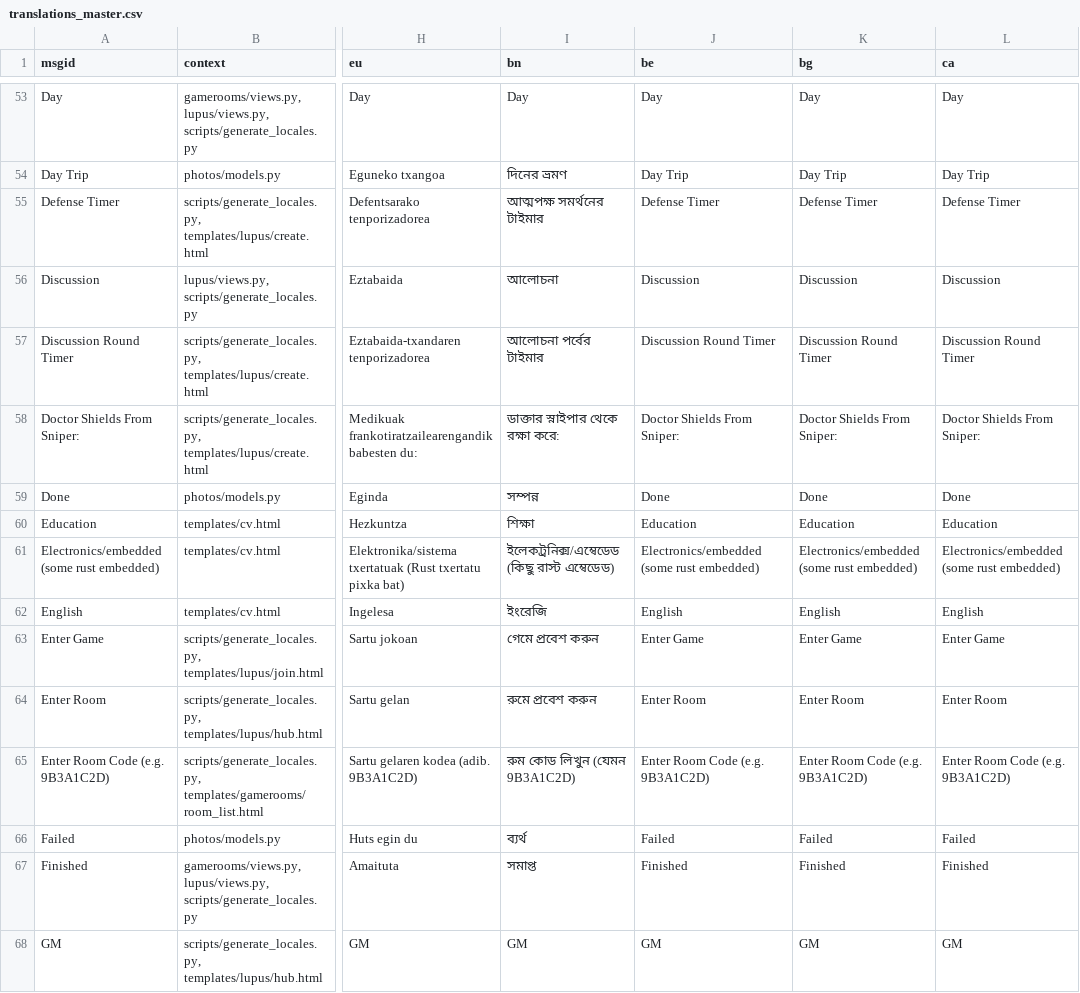
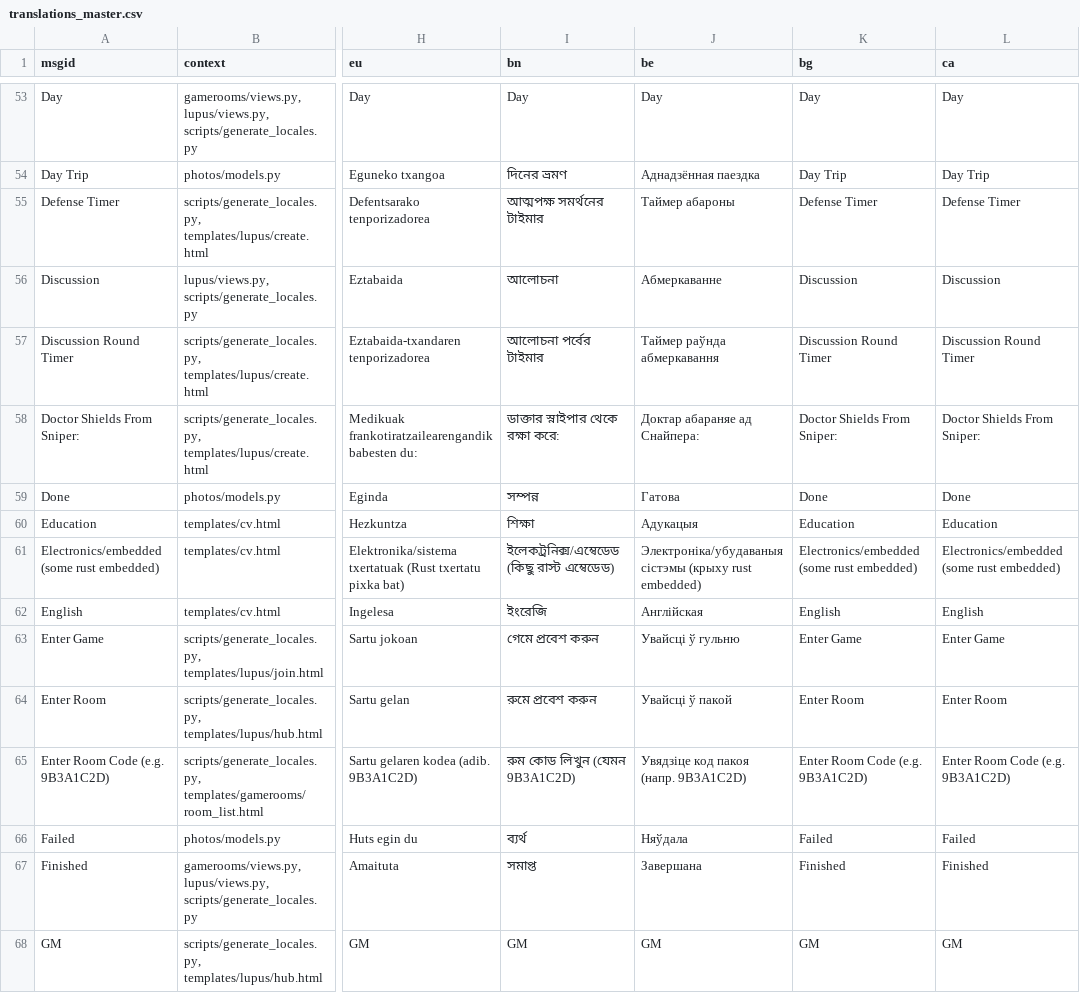
Before and after one commit to marco-silva0000/marco-silva.com, a CSV file: locale/translations_master.csv, drawn as a sheet; only a part is shown, gaps mark what is left out; the diff covers the shown part only; the diff names each change by its address in the sheet, - before the commit and + after, or states it on an @@ line.

```diff
--- a/locale/translations_master.csv
+++ b/locale/translations_master.csv
-J54 (be): Day Trip
+J54 (be): Аднадзённая паездка
-J55 (be): Defense Timer
+J55 (be): Таймер абароны
-J56 (be): Discussion
+J56 (be): Абмеркаванне
-J57 (be): Discussion Round Timer
+J57 (be): Таймер раўнда абмеркавання
-J58 (be): Doctor Shields From Sniper:
+J58 (be): Доктар абараняе ад Снайпера:
-J59 (be): Done
+J59 (be): Гатова
-J60 (be): Education
+J60 (be): Адукацыя
-J61 (be): Electronics/embedded (some rust embedded)
+J61 (be): Электроніка/убудаваныя сістэмы (крыху rust embedded)
-J62 (be): English
+J62 (be): Англійская
-J63 (be): Enter Game
+J63 (be): Увайсці ў гульню
-J64 (be): Enter Room
+J64 (be): Увайсці ў пакой
-J65 (be): Enter Room Code (e.g. 9B3A1C2D)
+J65 (be): Увядзіце код пакоя (напр. 9B3A1C2D)
-J66 (be): Failed
+J66 (be): Няўдала
-J67 (be): Finished
+J67 (be): Завершана
```
Also changed, not shown: 85 edited cells elsewhere in this file, 5 other files.
